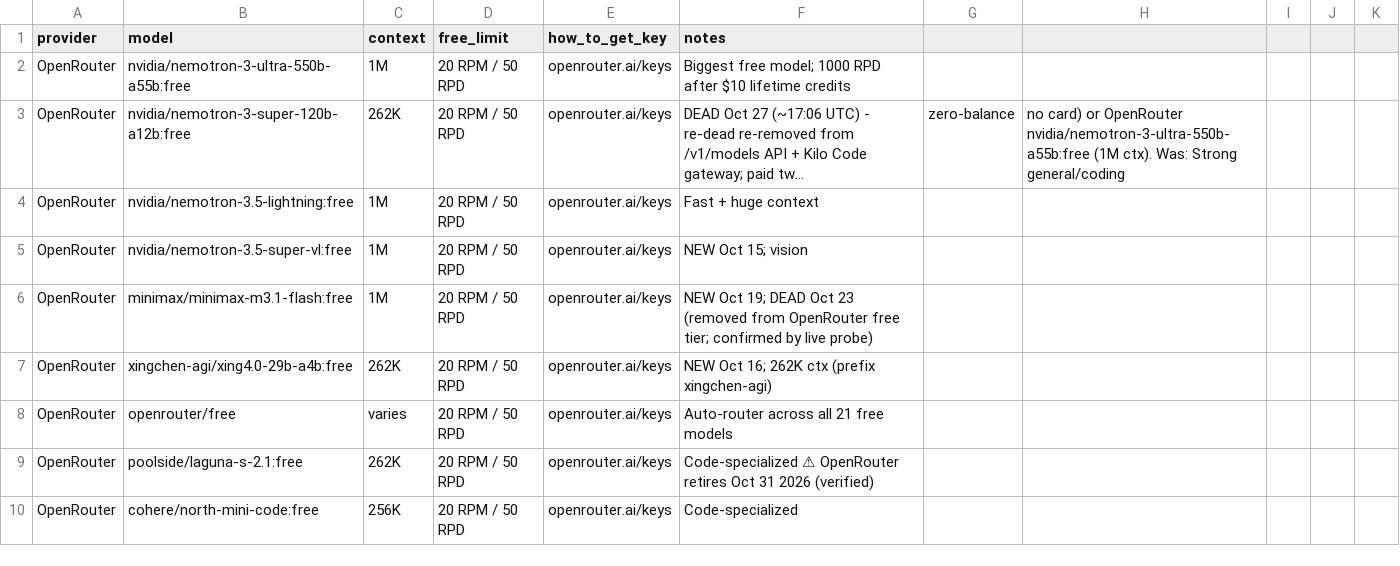
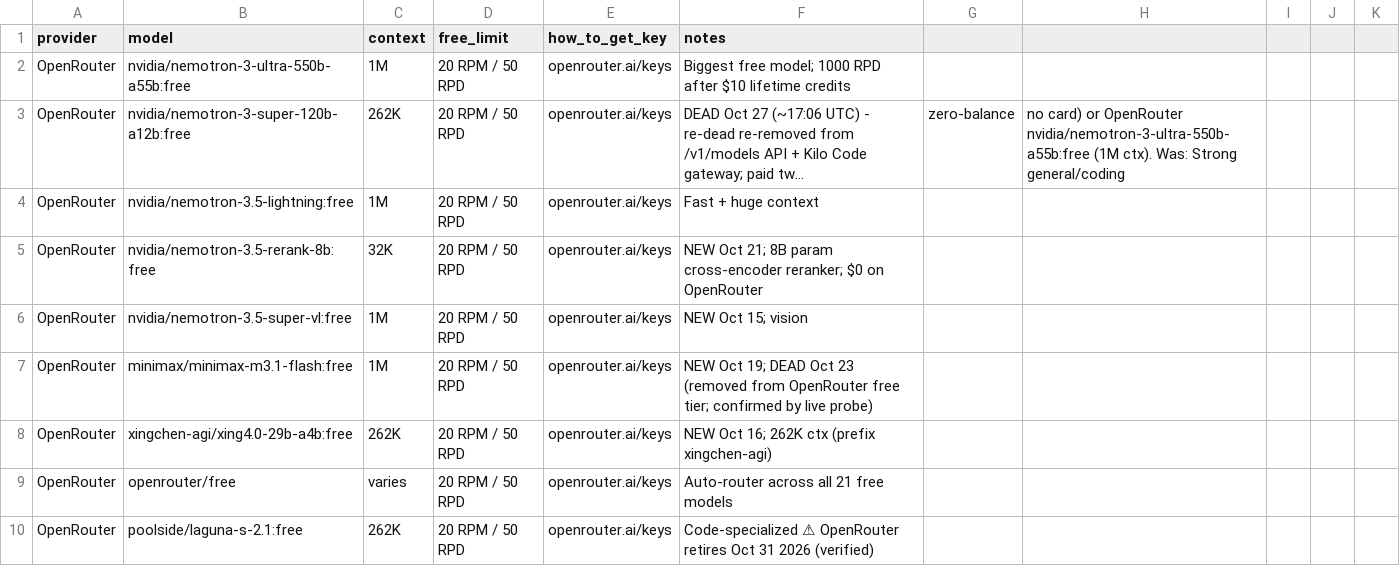
Before and after one commit to NostrDanish/freellm-watch, a CSV file: models.csv, drawn as a sheet; only a part is shown; the shorter side is filled out with more unchanged rows; long unchanged cells end in …; the diff covers the shown part only; the diff names each change by its address in the sheet, - before the commit and + after, or states it on an @@ line.

```diff
--- a/models.csv
+++ b/models.csv
+row 5: OpenRouter | nvidia/nemotron-3.5-rerank-8b:free | 32K | 20 RPM / 50 RPD | openrouter.ai/keys | NEW Oct 21; 8B param cross-encoder reranker; $0 on OpenRouter
```
Also changed, not shown: 1 added row and 3 edited cells elsewhere in this file, 1 other file.
